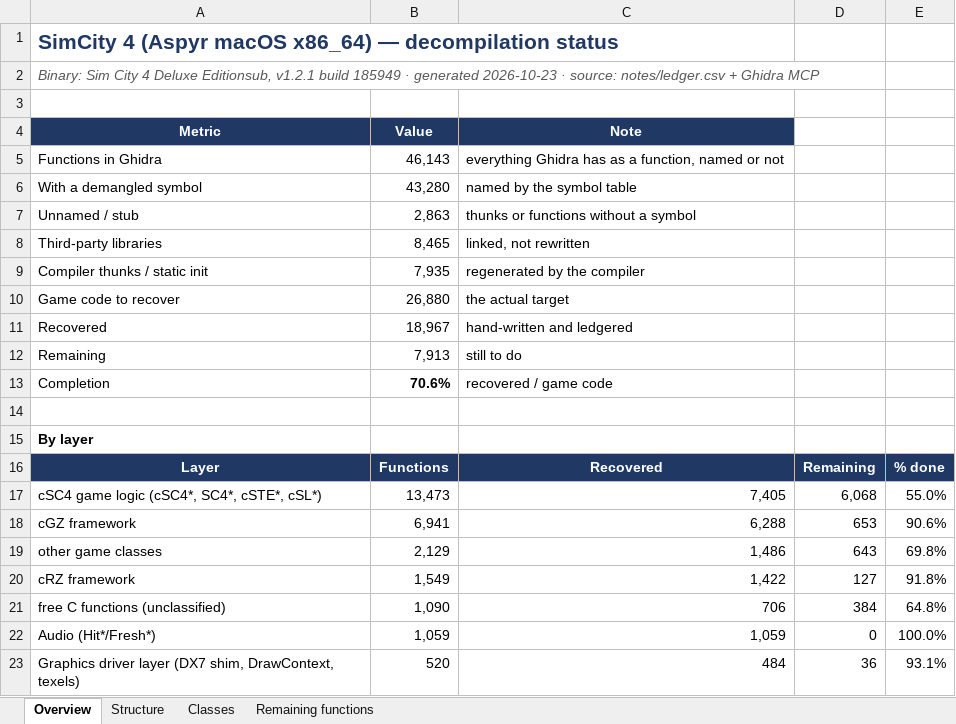
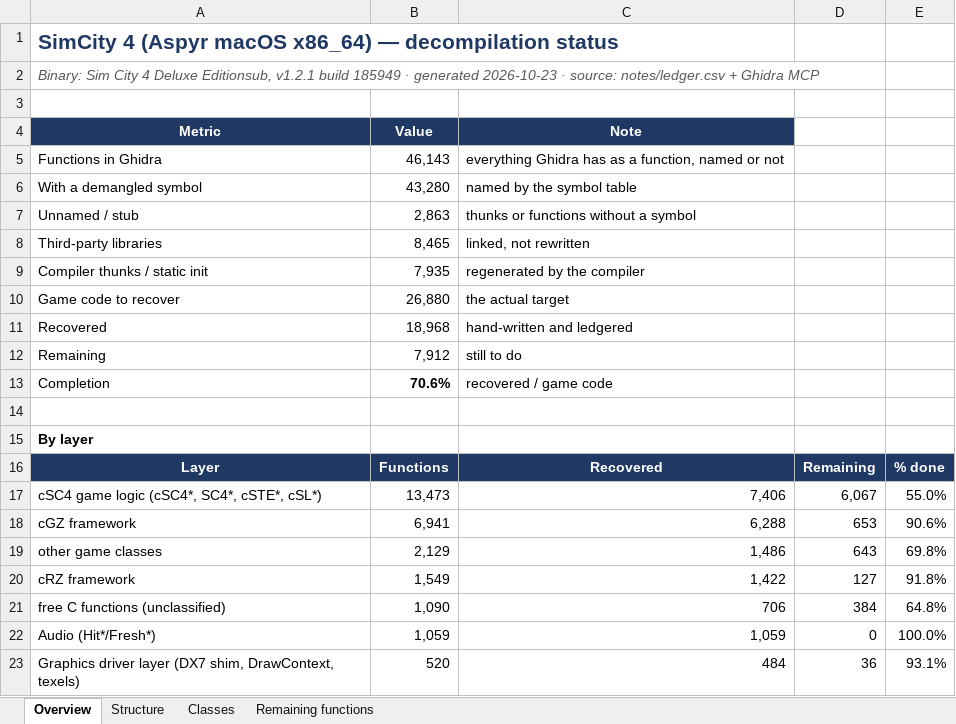
Before and after one commit to CadenKalez/DeSCAi4, an Excel workbook: notes/SC4_decompilation_status.xlsx, sheet Overview, drawn as a sheet; only a part is shown; values as stored, in another font and other column widths than the file's, no borders; charts and pictures not drawn; the diff names each change by its address in the sheet, - before the commit and + after, or states it on an @@ line.

```diff
--- a/notes/SC4_decompilation_status.xlsx (sheet Overview)
+++ b/notes/SC4_decompilation_status.xlsx (sheet Overview)
-B11 (Value): 18,967
+B11 (Value): 18,968
-B12 (Value): 7,913
+B12 (Value): 7,912
-C17 (Note): 7,405
+C17 (Note): 7,406
-D17: 6,068
+D17: 6,067
```
Also changed, not shown: sheet Classes, sheet Remaining functions, sheet Structure.
